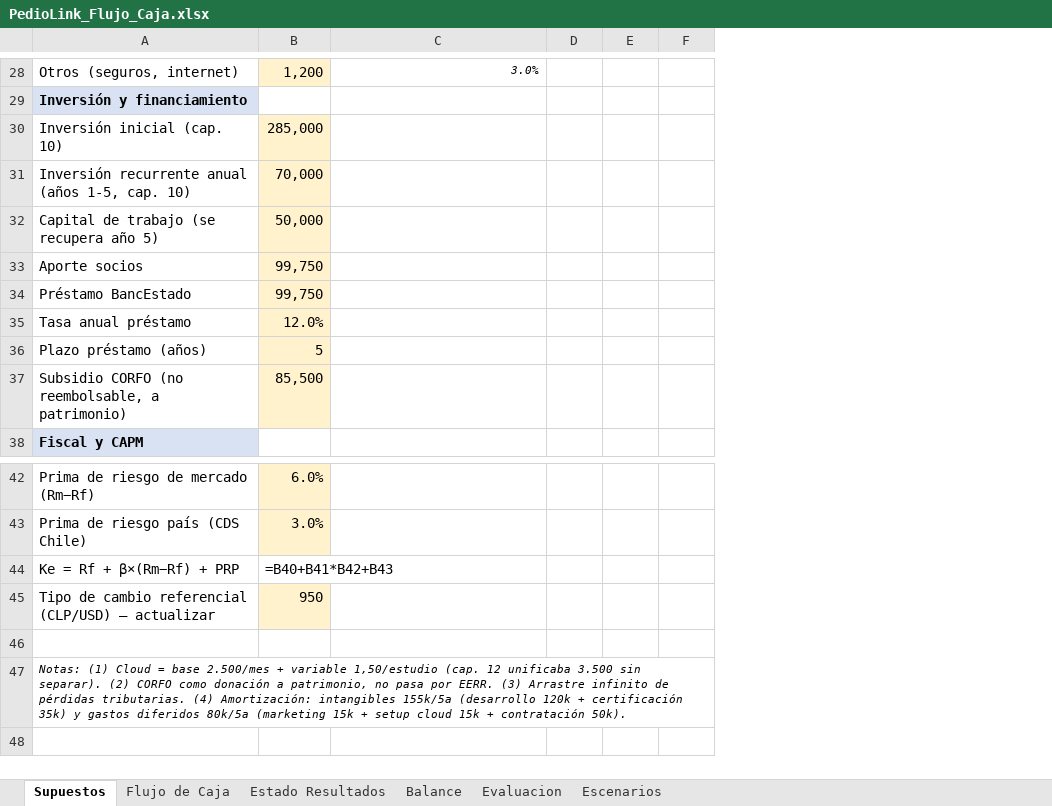
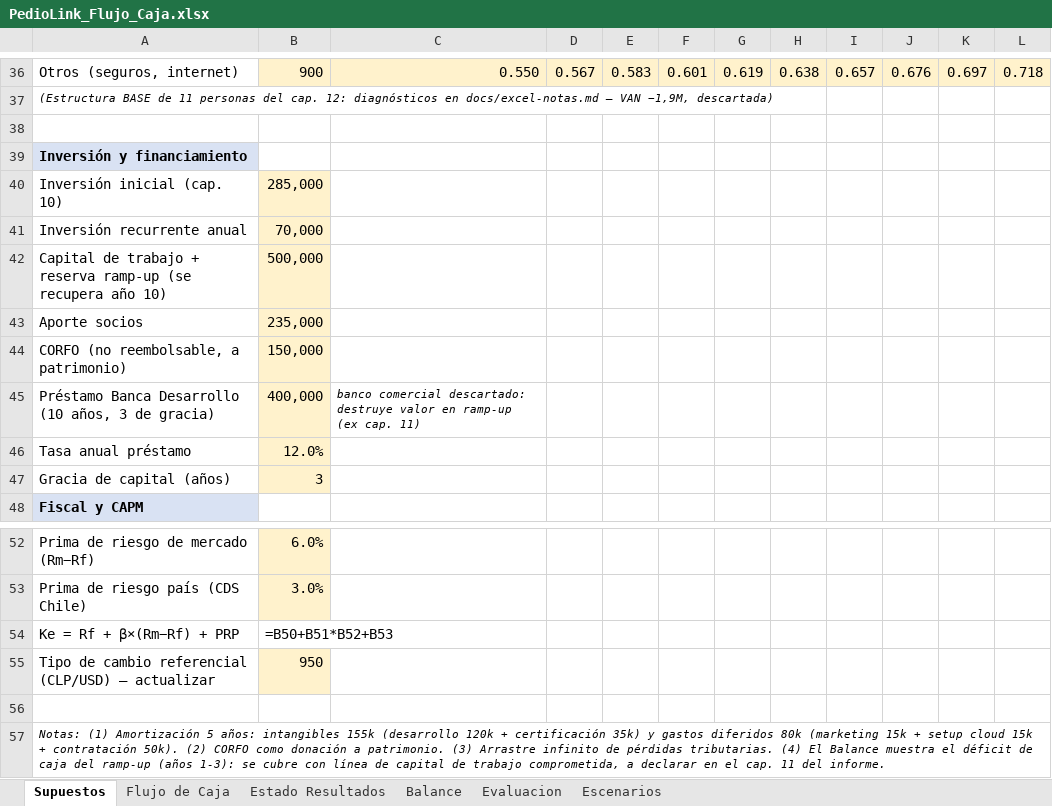
Before and after one commit to not-narleeek/EvaTicsII, an Excel workbook: excel/PedioLink_Flujo_Caja.xlsx, sheet Supuestos, drawn as a sheet; only a part is shown, gaps mark what is left out; values as stored, in another font and other column widths than the file's, no borders; formulas without a stored value are shown as written; removed rows and columns are numbered as before the commit, all else as after; the diff covers the shown part only; the diff names each change by its address in the sheet, - before the commit and + after, or states it on an @@ line.

Commit message:
P0(b): caso VIABLE adoptado — VAN +323k, TIR 21,9% @ Ke 14,9%
- Horizonte 10 años (permitido por la guia); corte a 5 anos: -522k (ramp-up)
- Precio 2.450 = mix ponderado del rango propio (30/50/20 de 3.000/2.500/1.500)
- 300 estudios/mes; white-label 10% desde ano 3 (cap. 6); expansion nacional
  ano 6+ (decision 29-oct); cloud 0,80 por volumen; ano 1 operacion parcial
- Estructura ajustada: 7 personas ano 1 -> ~14 ano 10 (guia: minimizar fijos)
- Financiamiento 785k: aportes 235k + CORFO 150k + Banca Desarrollo 400k
  (12%, 10 anos, 3 gracia); banco comercial descartado (destruia valor)
- Estructura BASE (11 personas) queda como diagnostico descartado (-2,97M)
- Escenarios: P -1.685k / V +323k / O +1.853k; VAN esperado +204k
- Formulas verificadas vs motor (LibreOffice recalc): VAN/TIR/PRI exactos
- docs/excel-notas.md: trazabilidad de cada supuesto + que pegar en caps 11-20

```diff
--- a/excel/PedioLink_Flujo_Caja.xlsx (sheet Supuestos)
+++ b/excel/PedioLink_Flujo_Caja.xlsx (sheet Supuestos)
+column G, row 36: 0.619
+column H, row 36: 0.638
+column I, row 36: 0.657
+column J, row 36: 0.676
+column K, row 36: 0.697
+column L, row 36: 0.718
-B36: 1,200
+B36: 900
-C36:F36 fill: none
+C36:F36 fill: #FFF2CC
-C36 italic: on
+C36 italic: off, text size: larger
-C36: 3.0%
+C36: 0.550
-D36: (empty)
+D36: 0.567
-E36: (empty)
+E36: 0.583
-F36: (empty)
+F36: 0.601
+row 37: (Estructura BASE de 11 personas del cap. 12: diagnósticos en docs/excel-notas.md — VAN −1,9M, descartada)
+row 38: (empty)
-A41: Inversión recurrente anual (años 1-5, cap. 10)
+A41: Inversión recurrente anual
-row 32: Capital de trabajo (se recupera año 5) | 50,000
+row 42: Capital de trabajo + reserva ramp-up (se recupera año 10) | 500,000
-B43: 99,750
+B43: 235,000
-row 34: Préstamo BancEstado | 99,750
+row 44: CORFO (no reembolsable, a patrimonio) | 150,000
+row 45: Préstamo Banca Desarrollo (10 años, 3 de gracia) | 400,000 | banco comercial descartado: destruye valor en ramp-up (ex cap. 11)
-row 36: Plazo préstamo (años) | 5
-row 37: Subsidio CORFO (no reembolsable, a patrimonio) | 85,500
+row 47: Gracia de capital (años) | 3
-B54: =B40+B41*B42+B43
+B54: =B50+B51*B52+B53
-A57: Notas: (1) Cloud = base 2.500/mes + variable 1,50/estudio (cap. 12 unificaba 3.500 sin separar). (2) CORFO como donación a patrimonio, no pasa por EERR. (3) Arrastre infinito de pérdidas tributarias. (4) Amortización: intangibles 155k/5a (desarrollo 120k + certificación 35k) y gastos diferidos 80k/5a (marketing 15k + setup cloud 15k + contratación 50k).
+A57: Notas: (1) Amortización 5 años: intangibles 155k (desarrollo 120k + certificación 35k) y gastos diferidos 80k (marketing 15k + setup cloud 15k + contratación 50k). (2) CORFO como donación a patrimonio. (3) Arrastre infinito de pérdidas tributarias. (4) El Balance muestra el déficit de caja del ramp-up (años 1-3): se cubre con línea de capital de trabajo comprometida, a declarar en el cap. 11 del informe.
```
Also changed, not shown: 10 added rows, 2 removed rows, 50 edited cells and cell formats elsewhere in this sheet, sheet Flujo de Caja, sheet Escenarios, sheet Evaluacion, sheet Balance, sheet Estado Resultados, 3 other files.
